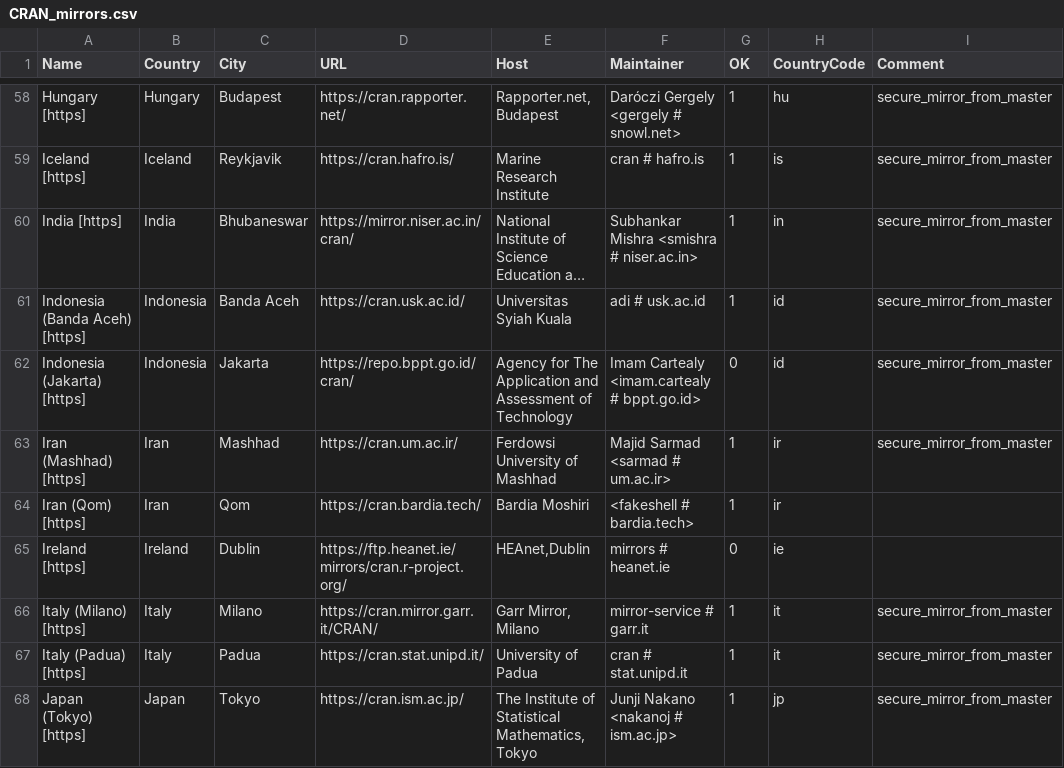
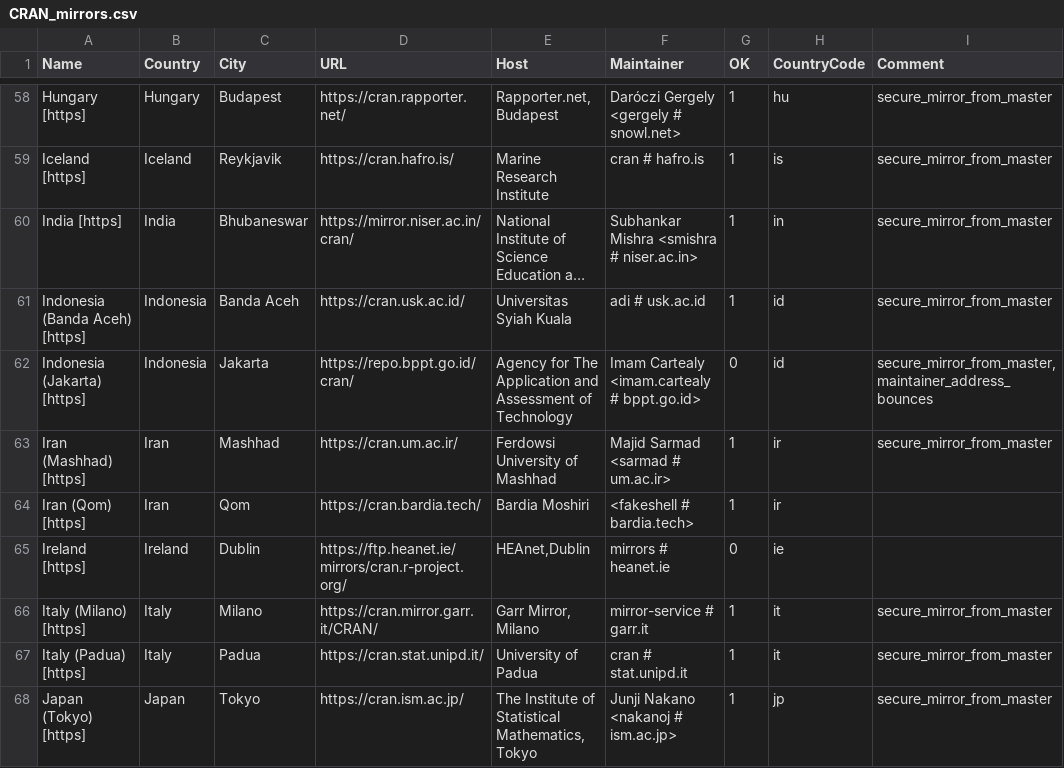
Before and after one commit to daroczig/R-weblate-fork, a CSV file: doc/CRAN_mirrors.csv, drawn as a sheet; only a part is shown, gaps mark what is left out; long unchanged cells end in ….

Commit message:
Updated.
git-svn-id: https://svn.r-project.org/R/trunk@82722 00db46b3-68df-0310-9c12-caf00c1e9a41

```diff
--- a/doc/CRAN_mirrors.csv
+++ b/doc/CRAN_mirrors.csv
@@ -61,3 +61,3 @@ Name,Country,City,URL,Host,Maintainer,OK,CountryCode,Comment
 "Indonesia (Banda Aceh) [https]",Indonesia,"Banda Aceh",https://cran.usk.ac.id/,"Universitas Syiah Kuala","adi # usk.ac.id",1,id,"secure_mirror_from_master"
-"Indonesia (Jakarta) [https]",Indonesia,Jakarta,https://repo.bppt.go.id/cran/,"Agency for The Application and Assessment of Technology","Imam Cartealy <imam.cartealy # bppt.go.id>",0,id,"secure_mirror_from_master"
+"Indonesia (Jakarta) [https]",Indonesia,Jakarta,https://repo.bppt.go.id/cran/,"Agency for The Application and Assessment of Technology","Imam Cartealy <imam.cartealy # bppt.go.id>",0,id,"secure_mirror_from_master,maintainer_address_bounces"
 "Iran (Mashhad) [https]",Iran,Mashhad,https://cran.um.ac.ir/,"Ferdowsi University of Mashhad","Majid Sarmad <sarmad # um.ac.ir>",1,ir,"secure_mirror_from_master"
```
